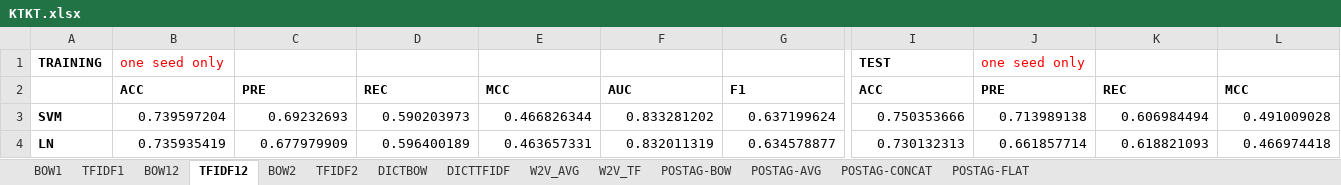
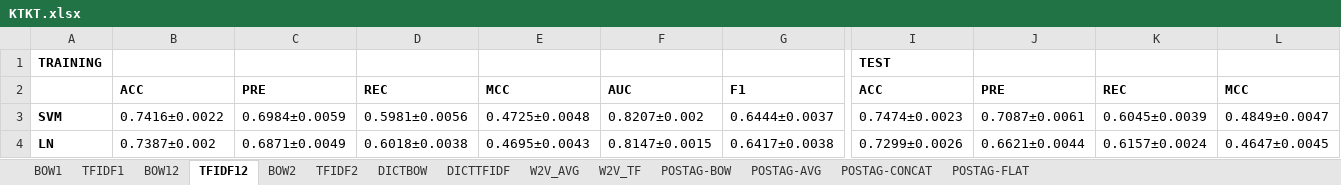
Before and after one commit to preenet/SETAR, an Excel workbook: output/KTKT.xlsx, sheet TFIDF12, drawn as a sheet; only a part is shown, gaps mark what is left out; values as stored, in another font and other column widths than the file's, no borders; the diff covers the shown part only; the diff names each change by its address in the sheet, - before the commit and + after, or states it on an @@ line.

```diff
--- a/output/KTKT.xlsx (sheet TFIDF12)
+++ b/output/KTKT.xlsx (sheet TFIDF12)
-B1: one seed only
+B1: (empty)
-J1: one seed only
+J1: (empty)
-B3: 0.739597204
+B3: 0.7416±0.0022
-C3: 0.69232693
+C3: 0.6984±0.0059
-D3: 0.590203973
+D3: 0.5981±0.0056
-E3: 0.466826344
+E3: 0.4725±0.0048
-F3: 0.833281202
+F3: 0.8207±0.002
-G3: 0.637199624
+G3: 0.6444±0.0037
-I3: 0.750353666
+I3: 0.7474±0.0023
-J3: 0.713989138
+J3: 0.7087±0.0061
-K3: 0.606984494
+K3: 0.6045±0.0039
-L3: 0.491009028
+L3: 0.4849±0.0047
-B4: 0.735935419
+B4: 0.7387±0.002
-C4: 0.677979909
+C4: 0.6871±0.0049
-D4: 0.596400189
+D4: 0.6018±0.0038
-E4: 0.463657331
+E4: 0.4695±0.0043
-F4: 0.832011319
+F4: 0.8147±0.0015
-G4: 0.634578877
+G4: 0.6417±0.0038
-I4: 0.730132313
+I4: 0.7299±0.0026
-J4: 0.661857714
+J4: 0.6621±0.0044
-K4: 0.618821093
+K4: 0.6157±0.0024
-L4: 0.466974418
+L4: 0.4647±0.0045
```
Also changed, not shown: 124 edited cells elsewhere in this sheet, output/WSWS.xlsx, 7 other files.
